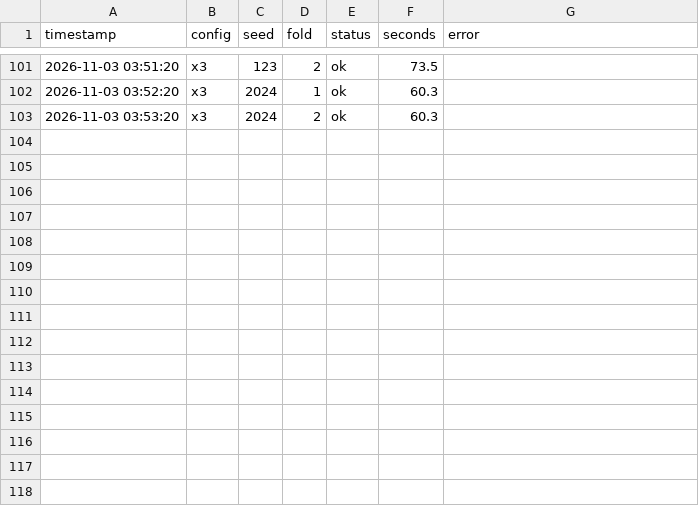
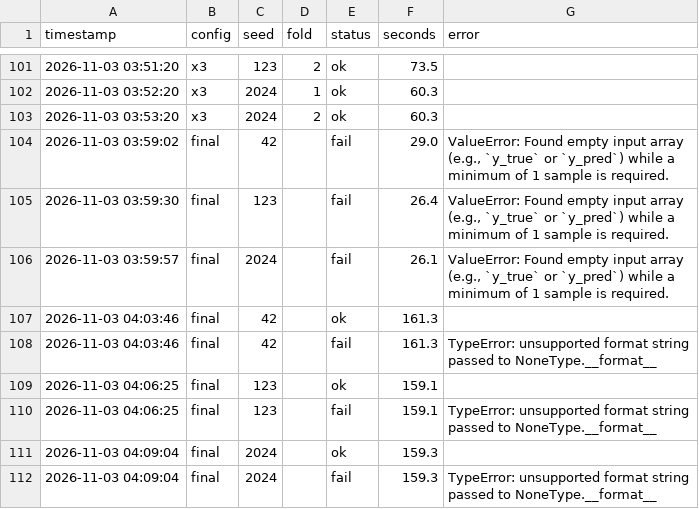
Before and after one commit to Nguyen15idhue/GTSRB-CNN, a CSV file: outputs/results/v2/matrix_log.csv, drawn as a sheet; only a part is shown, gaps mark what is left out.

Commit message:
feat: train final tren dev_all 3 seed, kiem tra checkpoint (buoc 3.3 phan 1)
Buoc 3.3; test: 3/3 checkpoint forward (2,43), hash khop FREEZE, epoch 26; artifact: final_ckpt_check.json, metrics/best.pt (khong commit)

```diff
--- a/outputs/results/v2/matrix_log.csv
+++ b/outputs/results/v2/matrix_log.csv
@@ -103 +103,10 @@ timestamp,config,seed,fold,status,seconds,error
 2026-11-03 03:53:20,x3,2024,2,ok,60.3,
+2026-11-03 03:59:02,final,42,,fail,29.0,"ValueError: Found empty input array (e.g., `y_true` or `y_pred`) while a minimum of 1 sample is required."
+2026-11-03 03:59:30,final,123,,fail,26.4,"ValueError: Found empty input array (e.g., `y_true` or `y_pred`) while a minimum of 1 sample is required."
+2026-11-03 03:59:57,final,2024,,fail,26.1,"ValueError: Found empty input array (e.g., `y_true` or `y_pred`) while a minimum of 1 sample is required."
+2026-11-03 04:03:46,final,42,,ok,161.3,
+2026-11-03 04:03:46,final,42,,fail,161.3,TypeError: unsupported format string passed to NoneType.__format__
+2026-11-03 04:06:25,final,123,,ok,159.1,
+2026-11-03 04:06:25,final,123,,fail,159.1,TypeError: unsupported format string passed to NoneType.__format__
+2026-11-03 04:09:04,final,2024,,ok,159.3,
+2026-11-03 04:09:04,final,2024,,fail,159.3,TypeError: unsupported format string passed to NoneType.__format__
```
Also changed, not shown: 11 other files.
